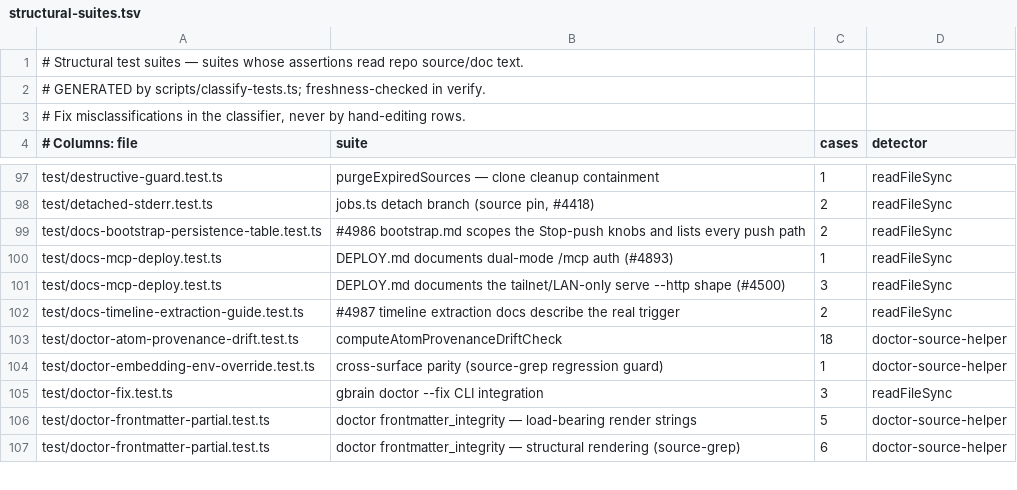
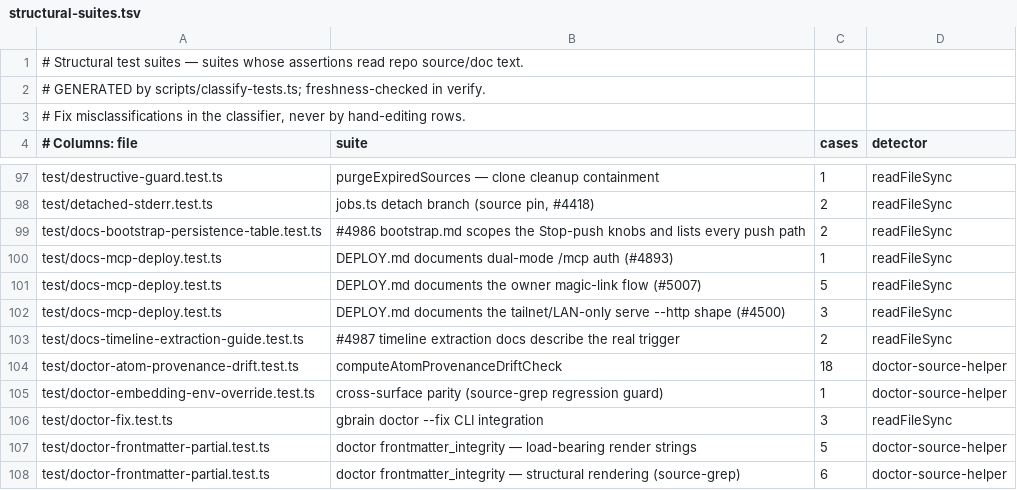
Before and after one commit to JamesSparkMojo/gbrain, a TSV file: scripts/structural-suites.tsv, drawn as a sheet; only a part is shown, gaps mark what is left out.

Commit message:
fix(docs): document the owner admin login-link flow agents are asked for (#5008)
Root cause: the admin login page tells owners to ask their agent for a login
link, but no current-state doc or help text named the existing single-use mint
endpoint, so agents fell back to the static /admin/ URL or the bootstrap token.
DEPLOY.md gains an "Owner login links for AI agents" section (endpoint, bearer
bootstrap credential, 5-minute single-use lifecycle, private delivery, do-not-GET
warning) and `gbrain auth --help` points at it. Docs + help text only; no auth
logic, permissions, or surface change. Prose pins folded into
test/docs-mcp-deploy.test.ts with same-line source reads the smell guard sees.

Fixes #5007.
Co-Authored-By: garrytan-agents <garrytan-agents@users.noreply.github.com>
(cherry picked from commit 02cf896262f31e64c52ae19a2369523c15ffa12e)

```diff
--- a/scripts/structural-suites.tsv
+++ b/scripts/structural-suites.tsv
@@ -100,2 +100,3 @@ test/docs-bootstrap-persistence-table.test.ts	#4986 bootstrap.md scopes the Stop
 test/docs-mcp-deploy.test.ts	DEPLOY.md documents dual-mode /mcp auth (#4893)	1	readFileSync
+test/docs-mcp-deploy.test.ts	DEPLOY.md documents the owner magic-link flow (#5007)	5	readFileSync
 test/docs-mcp-deploy.test.ts	DEPLOY.md documents the tailnet/LAN-only serve --http shape (#4500)	3	readFileSync
```
Also changed, not shown: 3 other files.
